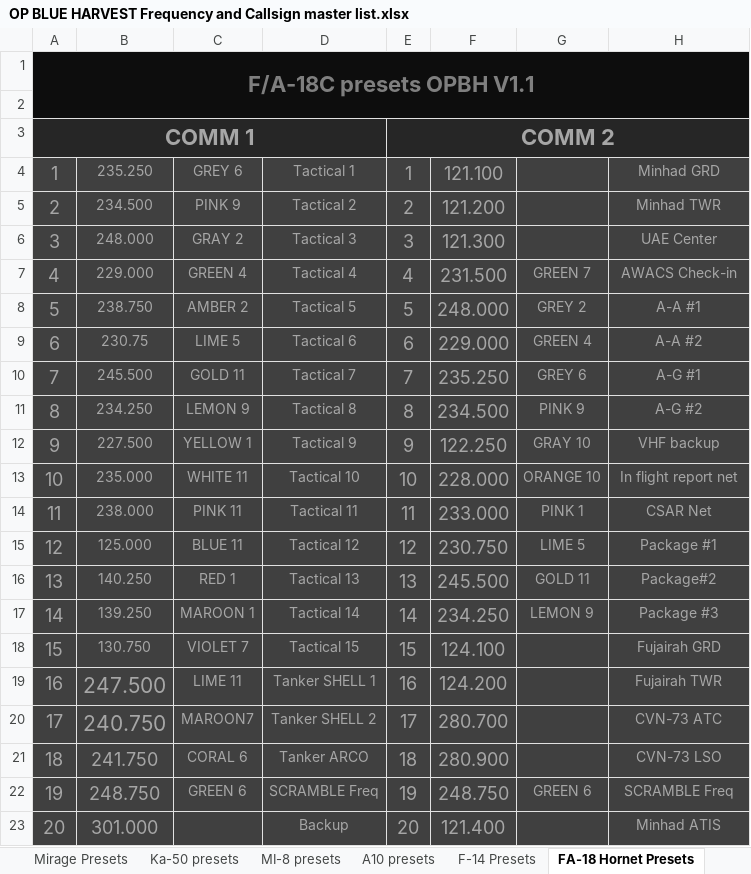
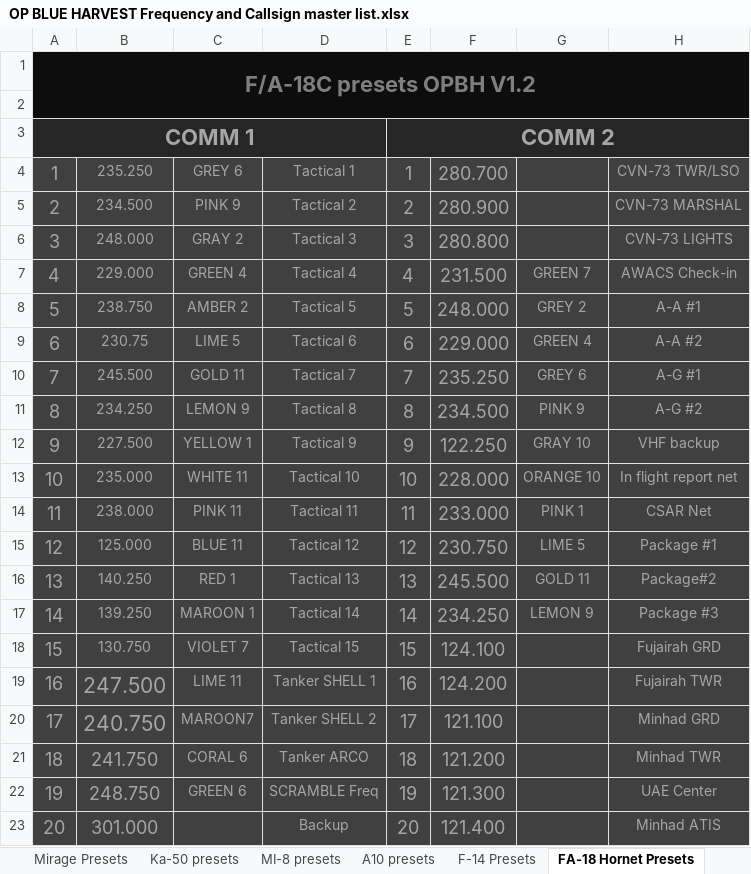
Before and after one commit to 132nd-vWing/OPBH-Brief, an Excel workbook: FILES/OP BLUE HARVEST Frequency and Callsign master list.xlsx, sheet FA-18 Hornet Presets, drawn as a sheet; values as stored, in another font and other column widths than the file's, no borders; the diff names each change by its address in the sheet, - before the commit and + after, or states it on an @@ line.

Commit message:
updated radio freqs

```diff
--- a/FILES/OP BLUE HARVEST Frequency and Callsign master list.xlsx (sheet FA-18 Hornet Presets)
+++ b/FILES/OP BLUE HARVEST Frequency and Callsign master list.xlsx (sheet FA-18 Hornet Presets)
-A1: F/A-18C presets OPBH V1.1
+A1: F/A-18C presets OPBH V1.2
-F4: 121.100
+F4: 280.700
-H4: Minhad GRD
+H4: CVN-73 TWR/LSO
-F5: 121.200
+F5: 280.900
-H5: Minhad TWR
+H5: CVN-73 MARSHAL
-F6: 121.300
+F6: 280.800
-H6: UAE Center
+H6: CVN-73 LIGHTS
-F20: 280.700
+F20: 121.100
-H20: CVN-73 ATC
+H20: Minhad GRD
-F21: 280.900
+F21: 121.200
-H21: CVN-73 LSO
+H21: Minhad TWR
-F22: 248.750
+F22: 121.300
-G22: GREEN 6
+G22: (empty)
-H22: SCRAMBLE Freq
+H22: UAE Center
```
Also changed, not shown: sheet F-14 Presets, sheet Frequencies, 2 other files.
